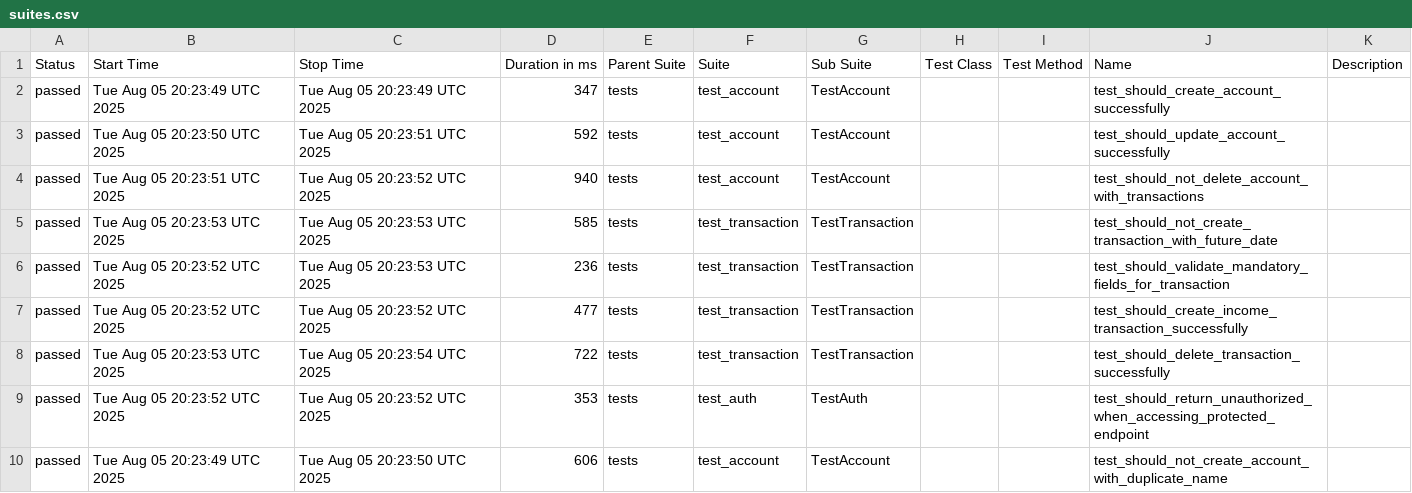
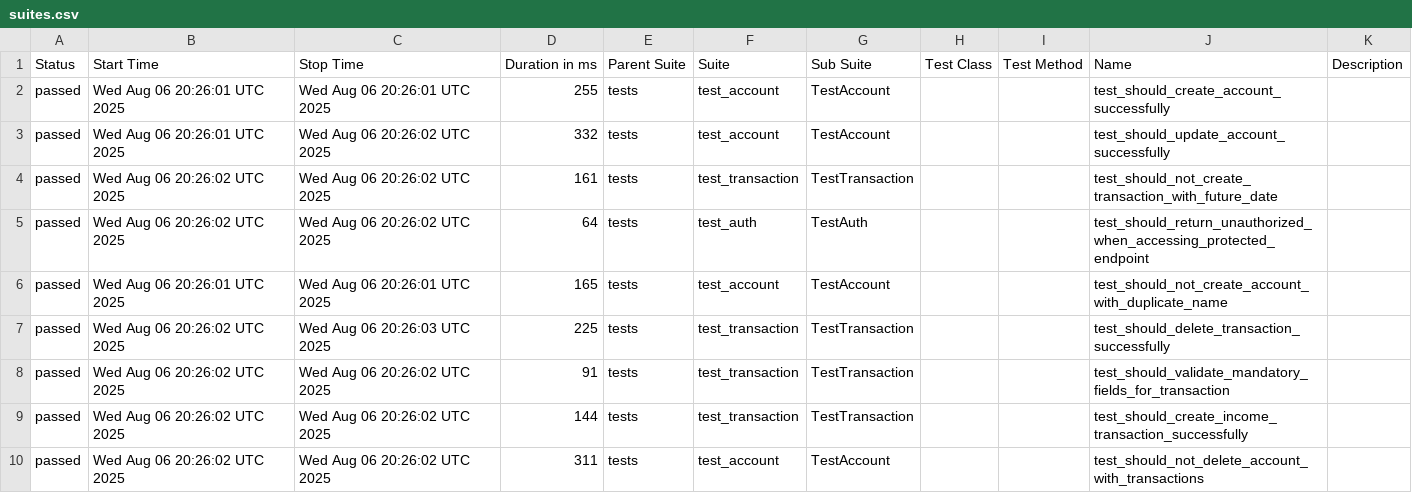
Before and after one commit to JosinaldoGJunior/python-automation-api-test, a CSV file: data/suites.csv, drawn as a sheet.

```diff
--- a/data/suites.csv
+++ b/data/suites.csv
@@ -1,10 +1,10 @@
 "Status","Start Time","Stop Time","Duration in ms","Parent Suite","Suite","Sub Suite","Test Class","Test Method","Name","Description"
-"passed","Tue Aug 05 20:23:49 UTC 2025","Tue Aug 05 20:23:49 UTC 2025","347","tests","test_account","TestAccount","","","test_should_create_account_successfully",""
-"passed","Tue Aug 05 20:23:50 UTC 2025","Tue Aug 05 20:23:51 UTC 2025","592","tests","test_account","TestAccount","","","test_should_update_account_successfully",""
-"passed","Tue Aug 05 20:23:51 UTC 2025","Tue Aug 05 20:23:52 UTC 2025","940","tests","test_account","TestAccount","","","test_should_not_delete_account_with_transactions",""
-"passed","Tue Aug 05 20:23:53 UTC 2025","Tue Aug 05 20:23:53 UTC 2025","585","tests","test_transaction","TestTransaction","","","test_should_not_create_transaction_with_future_date",""
-"passed","Tue Aug 05 20:23:52 UTC 2025","Tue Aug 05 20:23:53 UTC 2025","236","tests","test_transaction","TestTransaction","","","test_should_validate_mandatory_fields_for_transaction",""
-"passed","Tue Aug 05 20:23:52 UTC 2025","Tue Aug 05 20:23:52 UTC 2025","477","tests","test_transaction","TestTransaction","","","test_should_create_income_transaction_successfully",""
-"passed","Tue Aug 05 20:23:53 UTC 2025","Tue Aug 05 20:23:54 UTC 2025","722","tests","test_transaction","TestTransaction","","","test_should_delete_transaction_successfully",""
-"passed","Tue Aug 05 20:23:52 UTC 2025","Tue Aug 05 20:23:52 UTC 2025","353","tests","test_auth","TestAuth","","","test_should_return_unauthorized_when_accessing_protected_endpoint",""
-"passed","Tue Aug 05 20:23:49 UTC 2025","Tue Aug 05 20:23:50 UTC 2025","606","tests","test_account","TestAccount","","","test_should_not_create_account_with_duplicate_name",""
+"passed","Wed Aug 06 20:26:01 UTC 2025","Wed Aug 06 20:26:01 UTC 2025","255","tests","test_account","TestAccount","","","test_should_create_account_successfully",""
+"passed","Wed Aug 06 20:26:01 UTC 2025","Wed Aug 06 20:26:02 UTC 2025","332","tests","test_account","TestAccount","","","test_should_update_account_successfully",""
+"passed","Wed Aug 06 20:26:02 UTC 2025","Wed Aug 06 20:26:02 UTC 2025","161","tests","test_transaction","TestTransaction","","","test_should_not_create_transaction_with_future_date",""
+"passed","Wed Aug 06 20:26:02 UTC 2025","Wed Aug 06 20:26:02 UTC 2025","64","tests","test_auth","TestAuth","","","test_should_return_unauthorized_when_accessing_protected_endpoint",""
+"passed","Wed Aug 06 20:26:01 UTC 2025","Wed Aug 06 20:26:01 UTC 2025","165","tests","test_account","TestAccount","","","test_should_not_create_account_with_duplicate_name",""
+"passed","Wed Aug 06 20:26:02 UTC 2025","Wed Aug 06 20:26:03 UTC 2025","225","tests","test_transaction","TestTransaction","","","test_should_delete_transaction_successfully",""
+"passed","Wed Aug 06 20:26:02 UTC 2025","Wed Aug 06 20:26:02 UTC 2025","91","tests","test_transaction","TestTransaction","","","test_should_validate_mandatory_fields_for_transaction",""
+"passed","Wed Aug 06 20:26:02 UTC 2025","Wed Aug 06 20:26:02 UTC 2025","144","tests","test_transaction","TestTransaction","","","test_should_create_income_transaction_successfully",""
+"passed","Wed Aug 06 20:26:02 UTC 2025","Wed Aug 06 20:26:02 UTC 2025","311","tests","test_account","TestAccount","","","test_should_not_delete_account_with_transactions",""
```
Also changed, not shown: 32 other files.
